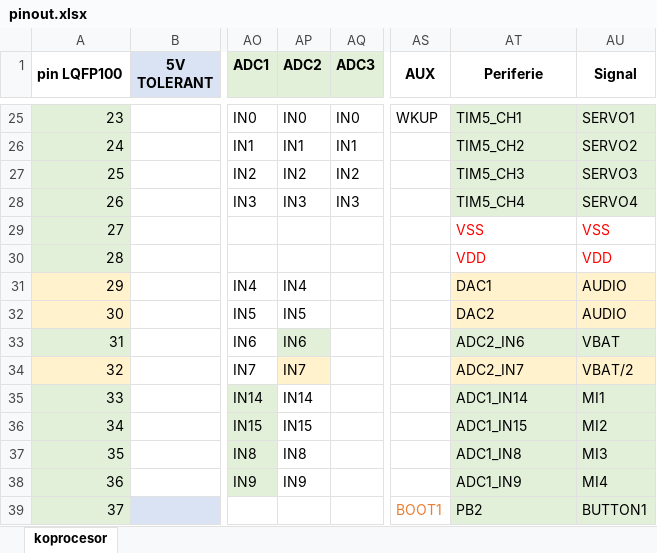
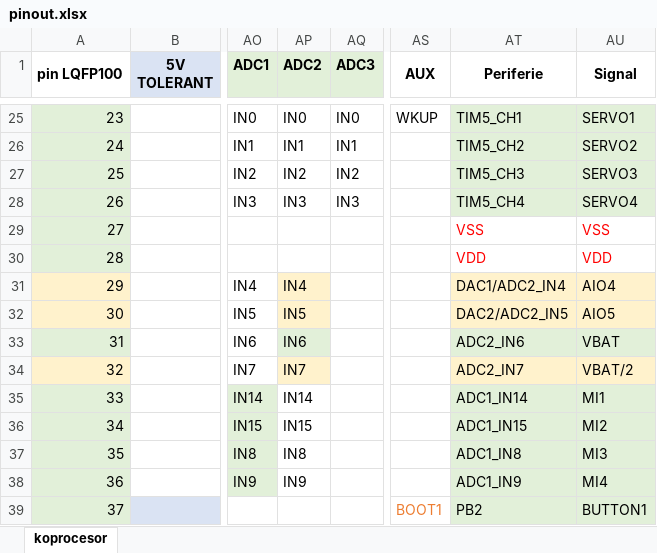
Before and after one commit to RoboticsBrno/RB3204-RBCX, an Excel workbook: ele/MainBoard/pinout.xlsx, sheet koprocesor, drawn as a sheet; only a part is shown, gaps mark what is left out; values as stored, in another font and other column widths than the file's, no borders; the diff names each change by its address in the sheet, - before the commit and + after, or states it on an @@ line.

Commit message:
MainBoardSCH: Add coprocessor connectors

```diff
--- a/ele/MainBoard/pinout.xlsx (sheet koprocesor)
+++ b/ele/MainBoard/pinout.xlsx (sheet koprocesor)
-AP31:AP32 fill: none
+AP31:AP32 fill: #FFF2CC
-AT31 (Periferie): DAC1
+AT31 (Periferie): DAC1/ADC2_IN4
-AU31 (Signal): AUDIO
+AU31 (Signal): AIO4
-AT32 (Periferie): DAC2
+AT32 (Periferie): DAC2/ADC2_IN5
-AU32 (Signal): AUDIO
+AU32 (Signal): AIO5
```
Also changed, not shown: 3 other files.
